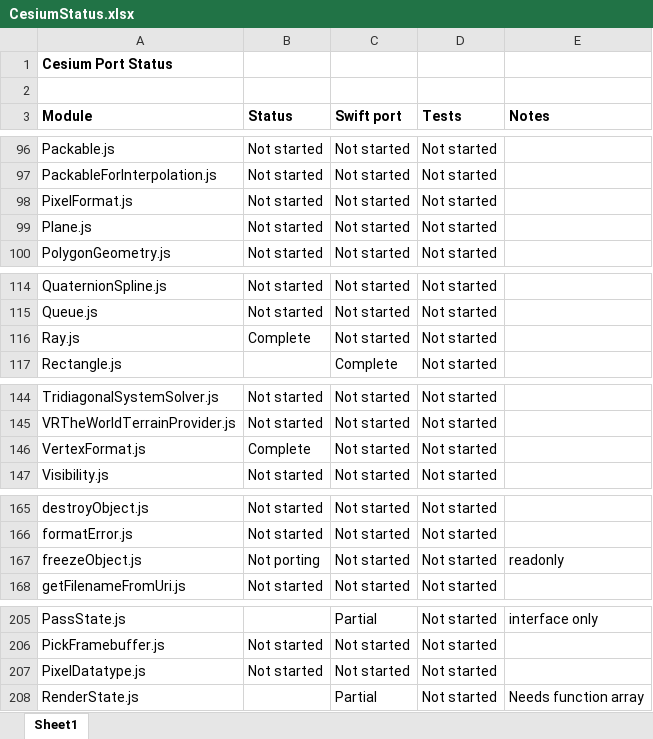
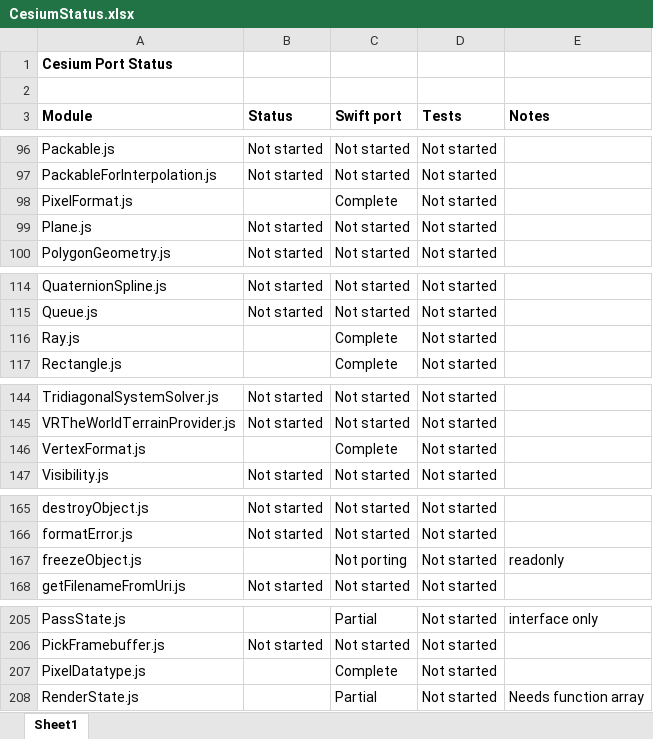
Before and after one commit to tokyovigilante/CesiumKit, an Excel workbook: CesiumStatus.xlsx, sheet Sheet1, drawn as a sheet; only a part is shown, gaps mark what is left out; values as stored, in another font and other column widths than the file's, no borders; conditional formats not drawn; the diff covers the shown part only; the diff names each change by its address in the sheet, - before the commit and + after, or states it on an @@ line.

```diff
--- a/CesiumStatus.xlsx (sheet Sheet1)
+++ b/CesiumStatus.xlsx (sheet Sheet1)
-B98 (Status): Not started
+B98 (Status): (empty)
-C98 (Swift port): Not started
+C98 (Swift port): Complete
-B116 (Status): Complete
+B116 (Status): (empty)
-C116 (Swift port): Not started
+C116 (Swift port): Complete
-B146 (Status): Complete
+B146 (Status): (empty)
-C146 (Swift port): Not started
+C146 (Swift port): Complete
-B167 (Status): Not porting
+B167 (Status): (empty)
-C167 (Swift port): Not started
+C167 (Swift port): Not porting
-B207 (Status): Not started
+B207 (Status): (empty)
-C207 (Swift port): Not started
+C207 (Swift port): Complete
```
Also changed, not shown: 1 edited cell elsewhere in this sheet, 3 other files.
